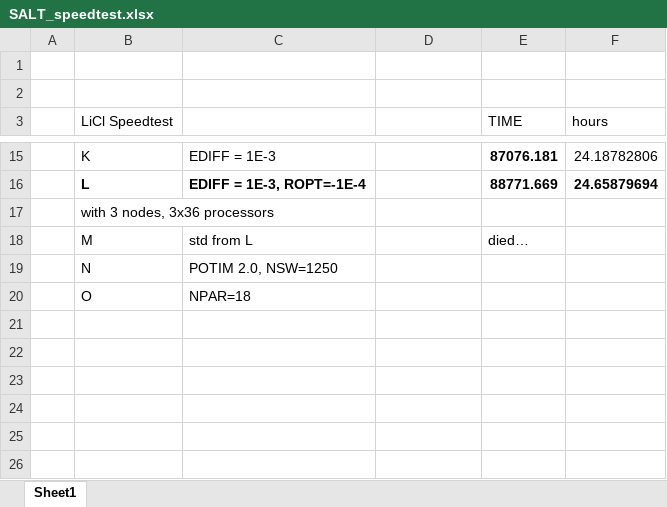
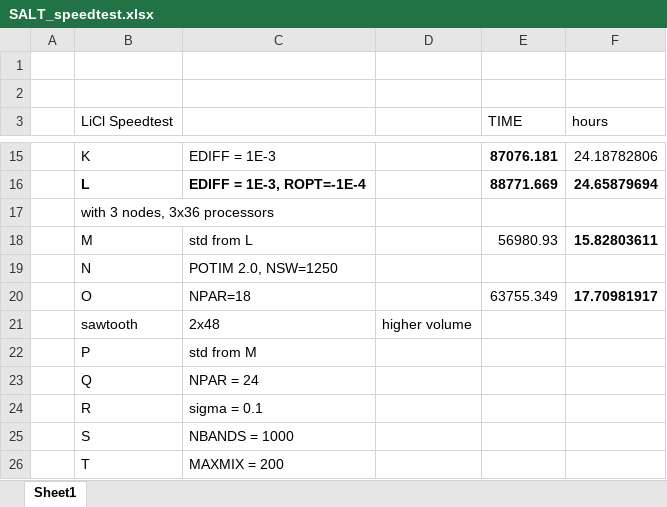
Before and after one commit to benbeeler/spreadsheets, an Excel workbook: SALT/SALT_speedtest.xlsx, sheet Sheet1, drawn as a sheet; only a part is shown, gaps mark what is left out; values as stored, in another font and other column widths than the file's, no borders; the diff names each change by its address in the sheet, - before the commit and + after, or states it on an @@ line.

```diff
--- a/SALT/SALT_speedtest.xlsx (sheet Sheet1)
+++ b/SALT/SALT_speedtest.xlsx (sheet Sheet1)
-E18 (TIME): died…
+E18 (TIME): 56980.93
-F18 (hours): (empty)
+F18 (hours): 15.82803611
-E20 (TIME): (empty)
+E20 (TIME): 63755.349
-F20 (hours): (empty)
+F20 (hours): 17.70981917
+row 21:  | sawtooth | 2x48 | higher volume
+row 22:  | P | std from M
+row 23:  | Q | NPAR = 24
+row 24:  | R | sigma = 0.1
+row 25:  | S | NBANDS = 1000
+row 26:  | T | MAXMIX = 200
```
Also changed, not shown: SALT/SALT_properties.xlsx, USHPRR/umo_defects.xlsx, 3 other files.
